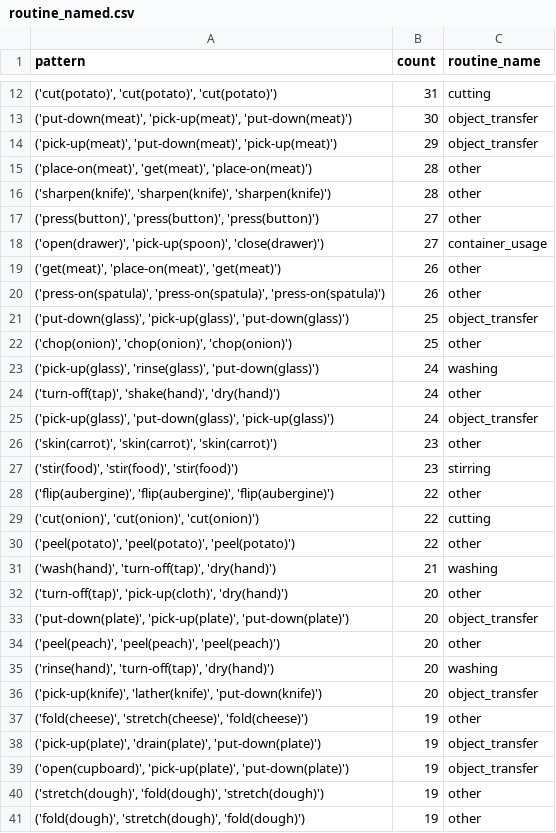
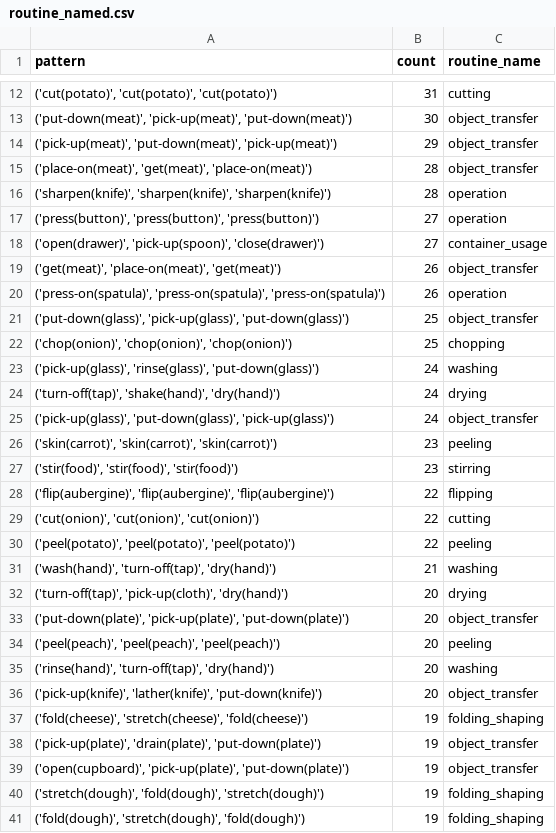
Before and after one commit to minhman293/epic-kitchens-100-annotations, a CSV file: output/routine_named.csv, drawn as a sheet; only a part is shown, gaps mark what is left out; the diff covers the shown part only.

```diff
--- a/output/routine_named.csv
+++ b/output/routine_named.csv
@@ -14,28 +14,28 @@ pattern,count,routine_name
 "('pick-up(meat)', 'put-down(meat)', 'pick-up(meat)')",29,object_transfer
-"('place-on(meat)', 'get(meat)', 'place-on(meat)')",28,other
-"('sharpen(knife)', 'sharpen(knife)', 'sharpen(knife)')",28,other
-"('press(button)', 'press(button)', 'press(button)')",27,other
+"('place-on(meat)', 'get(meat)', 'place-on(meat)')",28,object_transfer
+"('sharpen(knife)', 'sharpen(knife)', 'sharpen(knife)')",28,operation
+"('press(button)', 'press(button)', 'press(button)')",27,operation
 "('open(drawer)', 'pick-up(spoon)', 'close(drawer)')",27,container_usage
-"('get(meat)', 'place-on(meat)', 'get(meat)')",26,other
-"('press-on(spatula)', 'press-on(spatula)', 'press-on(spatula)')",26,other
+"('get(meat)', 'place-on(meat)', 'get(meat)')",26,object_transfer
+"('press-on(spatula)', 'press-on(spatula)', 'press-on(spatula)')",26,operation
 "('put-down(glass)', 'pick-up(glass)', 'put-down(glass)')",25,object_transfer
-"('chop(onion)', 'chop(onion)', 'chop(onion)')",25,other
+"('chop(onion)', 'chop(onion)', 'chop(onion)')",25,chopping
 "('pick-up(glass)', 'rinse(glass)', 'put-down(glass)')",24,washing
-"('turn-off(tap)', 'shake(hand)', 'dry(hand)')",24,other
+"('turn-off(tap)', 'shake(hand)', 'dry(hand)')",24,drying
 "('pick-up(glass)', 'put-down(glass)', 'pick-up(glass)')",24,object_transfer
-"('skin(carrot)', 'skin(carrot)', 'skin(carrot)')",23,other
+"('skin(carrot)', 'skin(carrot)', 'skin(carrot)')",23,peeling
 "('stir(food)', 'stir(food)', 'stir(food)')",23,stirring
-"('flip(aubergine)', 'flip(aubergine)', 'flip(aubergine)')",22,other
+"('flip(aubergine)', 'flip(aubergine)', 'flip(aubergine)')",22,flipping
 "('cut(onion)', 'cut(onion)', 'cut(onion)')",22,cutting
-"('peel(potato)', 'peel(potato)', 'peel(potato)')",22,other
+"('peel(potato)', 'peel(potato)', 'peel(potato)')",22,peeling
 "('wash(hand)', 'turn-off(tap)', 'dry(hand)')",21,washing
-"('turn-off(tap)', 'pick-up(cloth)', 'dry(hand)')",20,other
+"('turn-off(tap)', 'pick-up(cloth)', 'dry(hand)')",20,drying
 "('put-down(plate)', 'pick-up(plate)', 'put-down(plate)')",20,object_transfer
-"('peel(peach)', 'peel(peach)', 'peel(peach)')",20,other
+"('peel(peach)', 'peel(peach)', 'peel(peach)')",20,peeling
 "('rinse(hand)', 'turn-off(tap)', 'dry(hand)')",20,washing
 "('pick-up(knife)', 'lather(knife)', 'put-down(knife)')",20,object_transfer
-"('fold(cheese)', 'stretch(cheese)', 'fold(cheese)')",19,other
+"('fold(cheese)', 'stretch(cheese)', 'fold(cheese)')",19,folding_shaping
 "('pick-up(plate)', 'drain(plate)', 'put-down(plate)')",19,object_transfer
 "('open(cupboard)', 'pick-up(plate)', 'put-down(plate)')",19,object_transfer
-"('stretch(dough)', 'fold(dough)', 'stretch(dough)')",19,other
-"('fold(dough)', 'stretch(dough)', 'fold(dough)')",19,other
+"('stretch(dough)', 'fold(dough)', 'stretch(dough)')",19,folding_shaping
+"('fold(dough)', 'stretch(dough)', 'fold(dough)')",19,folding_shaping
```
Also changed, not shown: 131 edited cells elsewhere in this file, output/routine_matches.csv, 6 other files.
